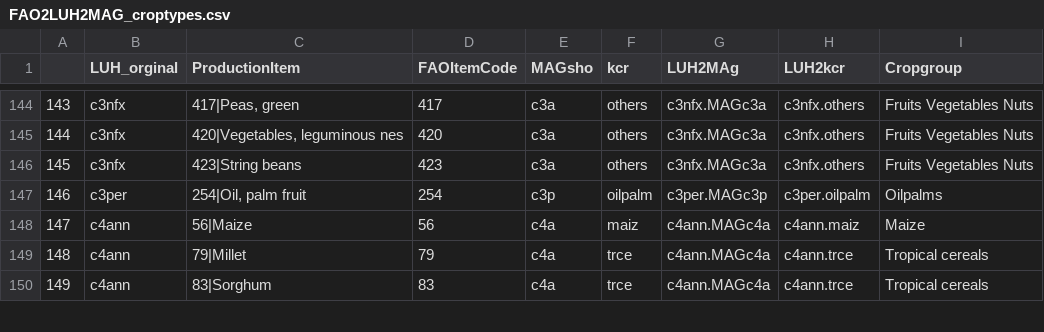
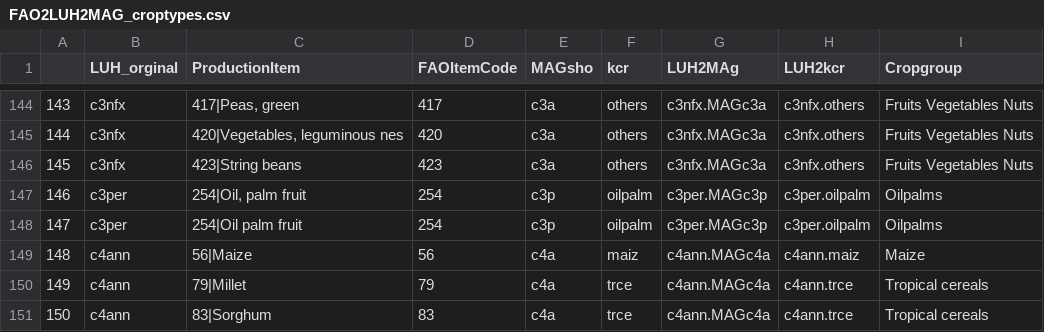
Before and after one commit to pik-piam/mrcommons, a CSV file: inst/extdata/sectoral/FAO2LUH2MAG_croptypes.csv, drawn as a sheet; only a part is shown, gaps mark what is left out; addresses are those after the commit; the diff names each change by its address in the sheet, - before the commit and + after, or states it on an @@ line.

```diff
--- a/inst/extdata/sectoral/FAO2LUH2MAG_croptypes.csv
+++ b/inst/extdata/sectoral/FAO2LUH2MAG_croptypes.csv
+row 148: 147 | c3per | 254|Oil palm fruit | 254 | c3p | oilpalm | c3per.MAGc3p | c3per.oilpalm | Oilpalms
@@ column A renumbered from row 149 down @@
```
Also changed, not shown: 1 other file.
